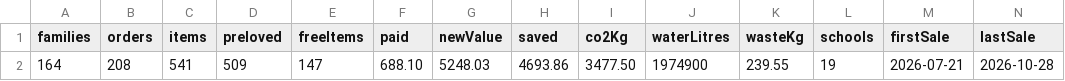
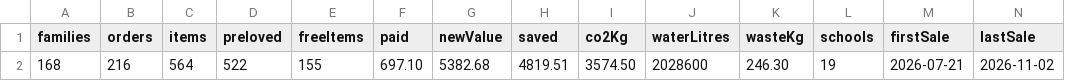
Before and after one commit to jakemorhill/cress-nottingham-dashboard, a CSV file: raw/headline.csv, drawn as a sheet.

```diff
--- a/raw/headline.csv
+++ b/raw/headline.csv
@@ -1,2 +1,2 @@
 families,orders,items,preloved,freeItems,paid,newValue,saved,co2Kg,waterLitres,wasteKg,schools,firstSale,lastSale
-164,208,541,509,147,688.10,5248.03,4693.86,3477.50,1974900,239.55,19,2026-07-21,2026-10-28
+168,216,564,522,155,697.10,5382.68,4819.51,3574.50,2028600,246.30,19,2026-07-21,2026-11-02
```
Also changed, not shown: raw/schools.csv, raw/weekly.csv, 1 other file.
